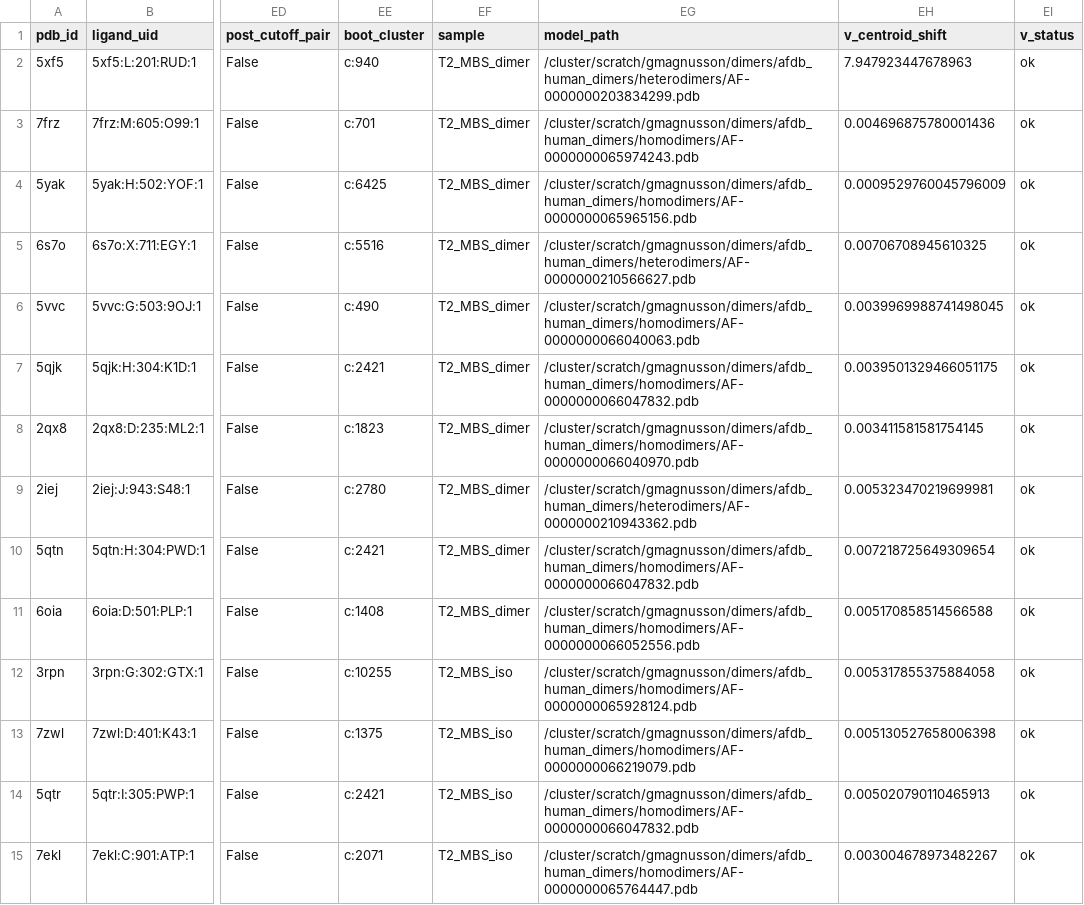
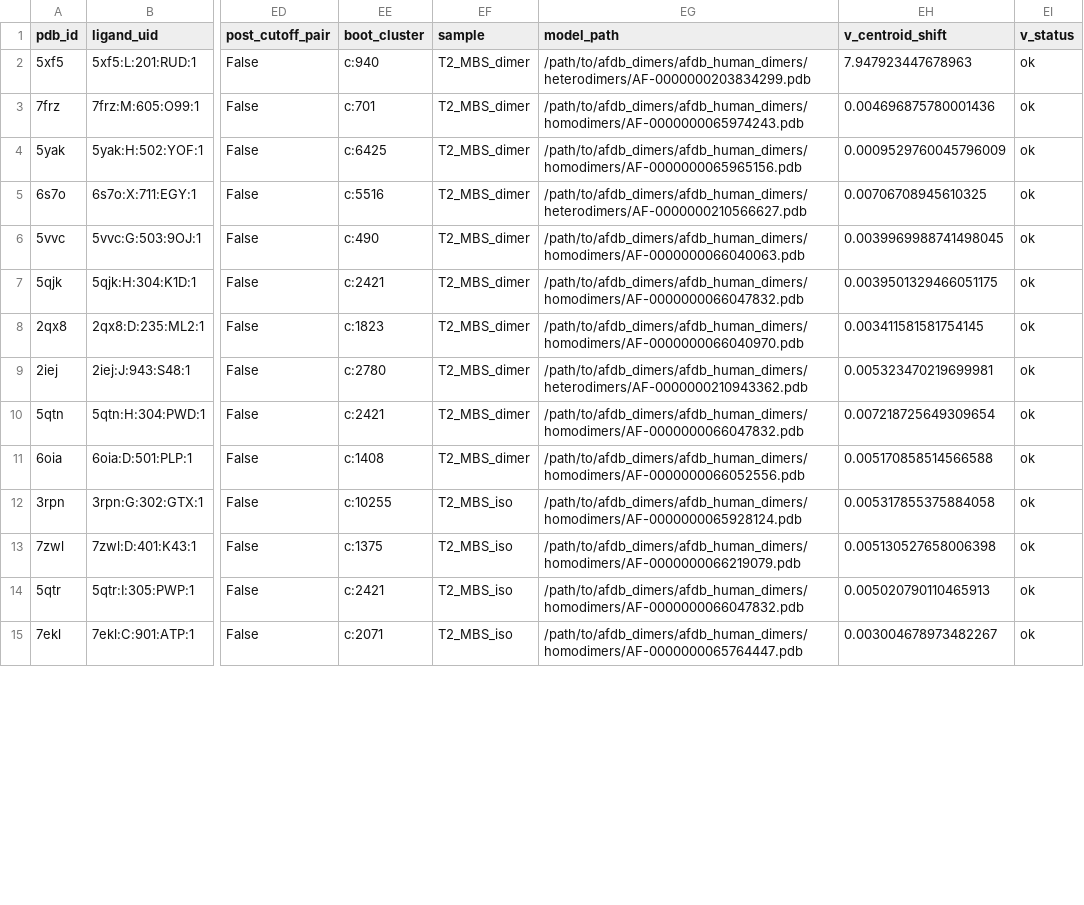
Before and after one commit to juliabuhmann/pocket-dimers-agentic, a TSV file: reviews/verify_h4/dcc_recompute.tsv, drawn as a sheet; only a part is shown, gaps mark what is left out; the diff covers the shown part only; the diff names each change by its address in the sheet, - before the commit and + after, or states it on an @@ line.

Commit message:
chore: anonymise personal cluster paths

```diff
--- a/reviews/verify_h4/dcc_recompute.tsv
+++ b/reviews/verify_h4/dcc_recompute.tsv
-EG2 (model_path): /cluster/scratch/gmagnusson/dimers/afdb_human_dimers/heterodimers/AF-0000000203834299.pdb
+EG2 (model_path): /path/to/afdb_dimers/afdb_human_dimers/heterodimers/AF-0000000203834299.pdb
-EG3 (model_path): /cluster/scratch/gmagnusson/dimers/afdb_human_dimers/homodimers/AF-0000000065974243.pdb
+EG3 (model_path): /path/to/afdb_dimers/afdb_human_dimers/homodimers/AF-0000000065974243.pdb
-EG4 (model_path): /cluster/scratch/gmagnusson/dimers/afdb_human_dimers/homodimers/AF-0000000065965156.pdb
+EG4 (model_path): /path/to/afdb_dimers/afdb_human_dimers/homodimers/AF-0000000065965156.pdb
-EG5 (model_path): /cluster/scratch/gmagnusson/dimers/afdb_human_dimers/heterodimers/AF-0000000210566627.pdb
+EG5 (model_path): /path/to/afdb_dimers/afdb_human_dimers/heterodimers/AF-0000000210566627.pdb
-EG6 (model_path): /cluster/scratch/gmagnusson/dimers/afdb_human_dimers/homodimers/AF-0000000066040063.pdb
+EG6 (model_path): /path/to/afdb_dimers/afdb_human_dimers/homodimers/AF-0000000066040063.pdb
-EG7 (model_path): /cluster/scratch/gmagnusson/dimers/afdb_human_dimers/homodimers/AF-0000000066047832.pdb
+EG7 (model_path): /path/to/afdb_dimers/afdb_human_dimers/homodimers/AF-0000000066047832.pdb
-EG8 (model_path): /cluster/scratch/gmagnusson/dimers/afdb_human_dimers/homodimers/AF-0000000066040970.pdb
+EG8 (model_path): /path/to/afdb_dimers/afdb_human_dimers/homodimers/AF-0000000066040970.pdb
-EG9 (model_path): /cluster/scratch/gmagnusson/dimers/afdb_human_dimers/heterodimers/AF-0000000210943362.pdb
+EG9 (model_path): /path/to/afdb_dimers/afdb_human_dimers/heterodimers/AF-0000000210943362.pdb
-EG10 (model_path): /cluster/scratch/gmagnusson/dimers/afdb_human_dimers/homodimers/AF-0000000066047832.pdb
+EG10 (model_path): /path/to/afdb_dimers/afdb_human_dimers/homodimers/AF-0000000066047832.pdb
-EG11 (model_path): /cluster/scratch/gmagnusson/dimers/afdb_human_dimers/homodimers/AF-0000000066052556.pdb
+EG11 (model_path): /path/to/afdb_dimers/afdb_human_dimers/homodimers/AF-0000000066052556.pdb
-EG12 (model_path): /cluster/scratch/gmagnusson/dimers/afdb_human_dimers/homodimers/AF-0000000065928124.pdb
+EG12 (model_path): /path/to/afdb_dimers/afdb_human_dimers/homodimers/AF-0000000065928124.pdb
-EG13 (model_path): /cluster/scratch/gmagnusson/dimers/afdb_human_dimers/homodimers/AF-0000000066219079.pdb
+EG13 (model_path): /path/to/afdb_dimers/afdb_human_dimers/homodimers/AF-0000000066219079.pdb
-EG14 (model_path): /cluster/scratch/gmagnusson/dimers/afdb_human_dimers/homodimers/AF-0000000066047832.pdb
+EG14 (model_path): /path/to/afdb_dimers/afdb_human_dimers/homodimers/AF-0000000066047832.pdb
-EG15 (model_path): /cluster/scratch/gmagnusson/dimers/afdb_human_dimers/homodimers/AF-0000000065764447.pdb
+EG15 (model_path): /path/to/afdb_dimers/afdb_human_dimers/homodimers/AF-0000000065764447.pdb
```
Also changed, not shown: 41 edited cells elsewhere in this file, 43 other files.
